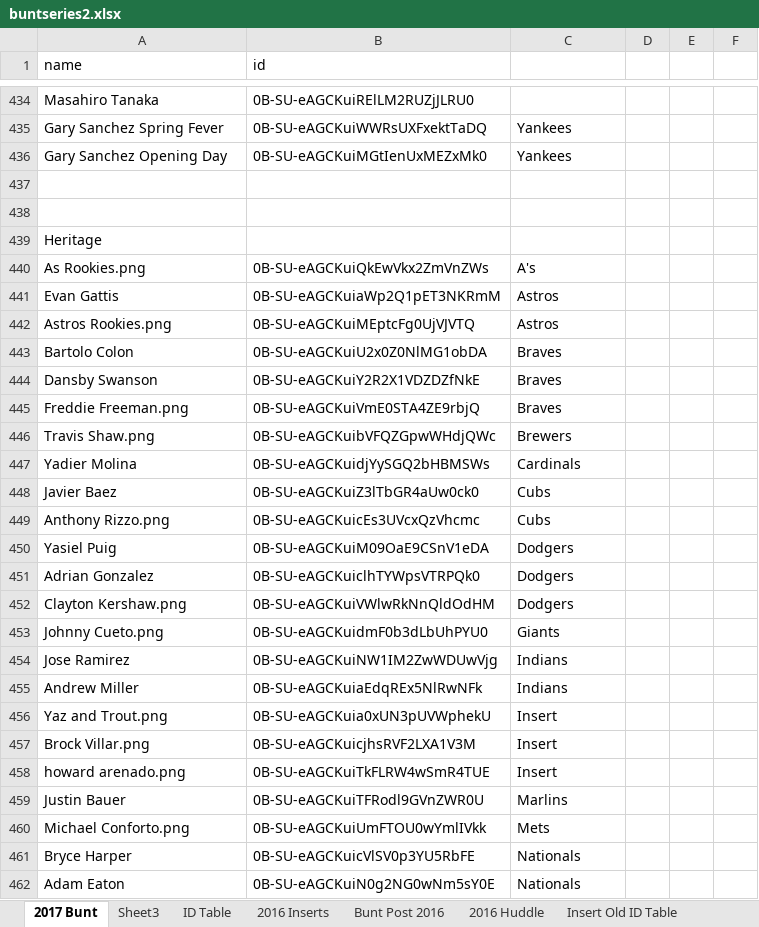
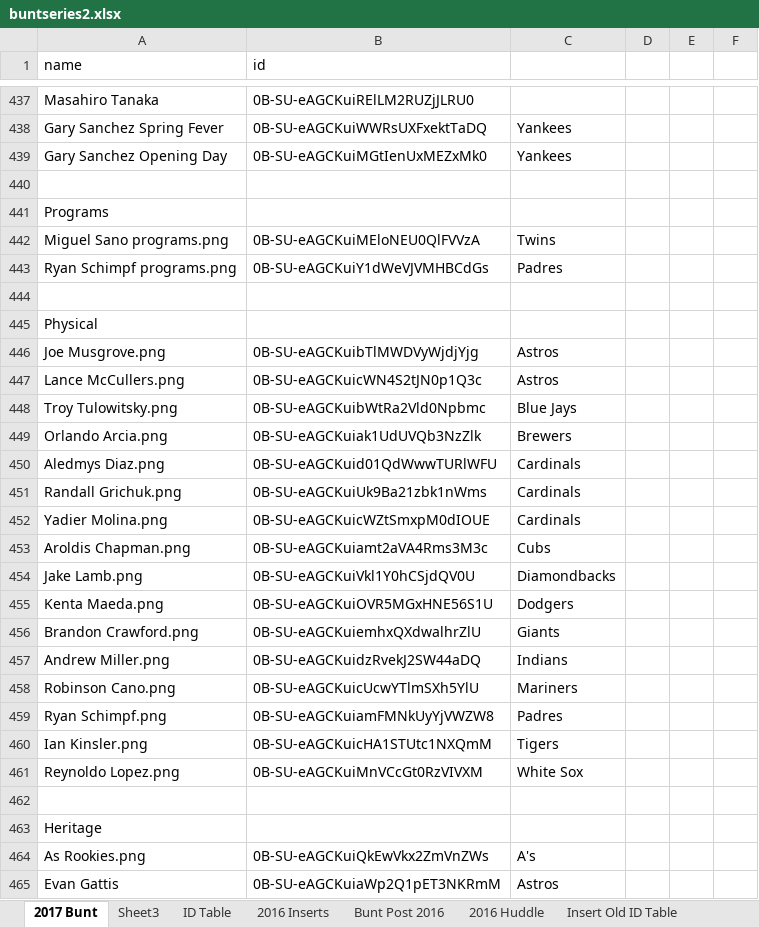
Before and after one commit to Wolfbane50/myApp, an Excel workbook: buntseries2.xlsx, sheet 2017 Bunt, drawn as a sheet; only a part is shown, gaps mark what is left out; the shorter side is filled out with more unchanged rows; values as stored, in another font and other column widths than the file's, no borders; conditional formats not drawn; the diff covers the shown part only; the diff names each change by its address in the sheet, - before the commit and + after, or states it on an @@ line.

Commit message:
Big Finish, Bunt updates

```diff
--- a/buntseries2.xlsx (sheet 2017 Bunt)
+++ b/buntseries2.xlsx (sheet 2017 Bunt)
+row 441: Programs
+row 442: Miguel Sano programs.png | 0B-SU-eAGCKuiMEloNEU0QlFVVzA | Twins
+row 443: Ryan Schimpf programs.png | 0B-SU-eAGCKuiY1dWeVJVMHBCdGs | Padres
+row 444: (empty)
+row 445: Physical
+row 446: Joe Musgrove.png | 0B-SU-eAGCKuibTlMWDVyWjdjYjg | Astros
+row 447: Lance McCullers.png | 0B-SU-eAGCKuicWN4S2tJN0p1Q3c | Astros
+row 448: Troy Tulowitsky.png | 0B-SU-eAGCKuibWtRa2Vld0Npbmc | Blue Jays
+row 449: Orlando Arcia.png | 0B-SU-eAGCKuiak1UdUVQb3NzZlk | Brewers
+row 450: Aledmys Diaz.png | 0B-SU-eAGCKuid01QdWwwTURlWFU | Cardinals
+row 451: Randall Grichuk.png | 0B-SU-eAGCKuiUk9Ba21zbk1nWms | Cardinals
+row 452: Yadier Molina.png | 0B-SU-eAGCKuicWZtSmxpM0dIOUE | Cardinals
+row 453: Aroldis Chapman.png | 0B-SU-eAGCKuiamt2aVA4Rms3M3c | Cubs
+row 454: Jake Lamb.png | 0B-SU-eAGCKuiVkl1Y0hCSjdQV0U | Diamondbacks
+row 455: Kenta Maeda.png | 0B-SU-eAGCKuiOVR5MGxHNE56S1U | Dodgers
+row 456: Brandon Crawford.png | 0B-SU-eAGCKuiemhxQXdwalhrZlU | Giants
+row 457: Andrew Miller.png | 0B-SU-eAGCKuidzRvekJ2SW44aDQ | Indians
+row 458: Robinson Cano.png | 0B-SU-eAGCKuicUcwYTlmSXh5YlU | Mariners
+row 459: Ryan Schimpf.png | 0B-SU-eAGCKuiamFMNkUyYjVWZW8 | Padres
+row 460: Ian Kinsler.png | 0B-SU-eAGCKuicHA1STUtc1NXQmM | Tigers
+row 461: Reynoldo Lopez.png | 0B-SU-eAGCKuiMnVCcGt0RzVIVXM | White Sox
```
Also changed, not shown: 33 added rows and 1 edited cell elsewhere in this sheet, 4 other files.
